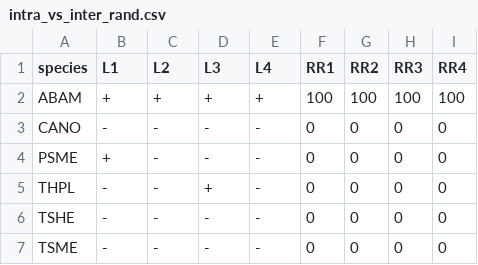
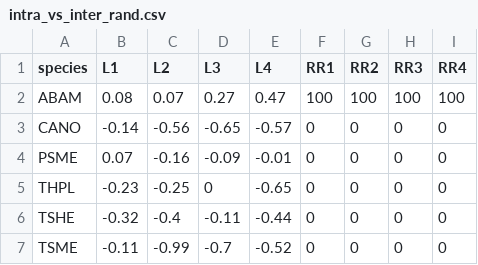
Before and after one commit to sgraham9319/TreeGrowth, a CSV file: Figures/intra_vs_inter_rand.csv, drawn as a sheet.

```diff
--- a/Figures/intra_vs_inter_rand.csv
+++ b/Figures/intra_vs_inter_rand.csv
@@ -1,7 +1,7 @@
 "species","L1","L2","L3","L4","RR1","RR2","RR3","RR4"
-"ABAM","+","+","+","+",100,100,100,100
-"CANO","-","-","-","-",0,0,0,0
-"PSME","+","-","-","-",0,0,0,0
-"THPL","-","-","+","-",0,0,0,0
-"TSHE","-","-","-","-",0,0,0,0
-"TSME","-","-","-","-",0,0,0,0
+"ABAM",0.08,0.07,0.27,0.47,100,100,100,100
+"CANO",-0.14,-0.56,-0.65,-0.57,0,0,0,0
+"PSME",0.07,-0.16,-0.09,-0.01,0,0,0,0
+"THPL",-0.23,-0.25,0,-0.65,0,0,0,0
+"TSHE",-0.32,-0.4,-0.11,-0.44,0,0,0,0
+"TSME",-0.11,-0.99,-0.7,-0.52,0,0,0,0
```
Also changed, not shown: Figures/intra_vs_inter.csv, 2 other files.
